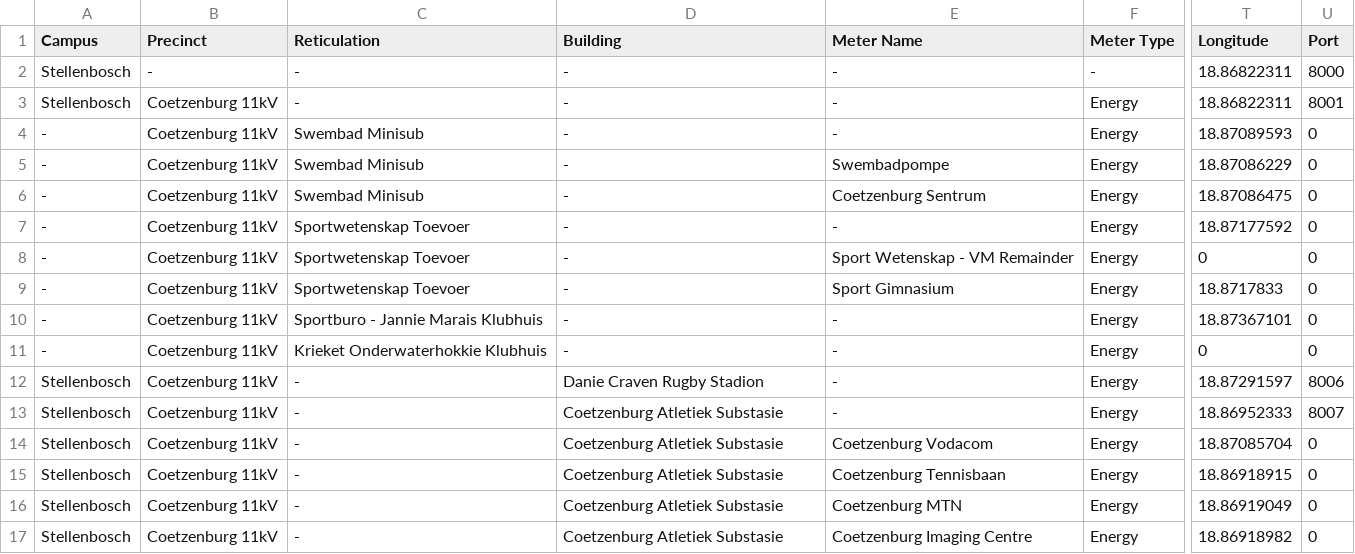
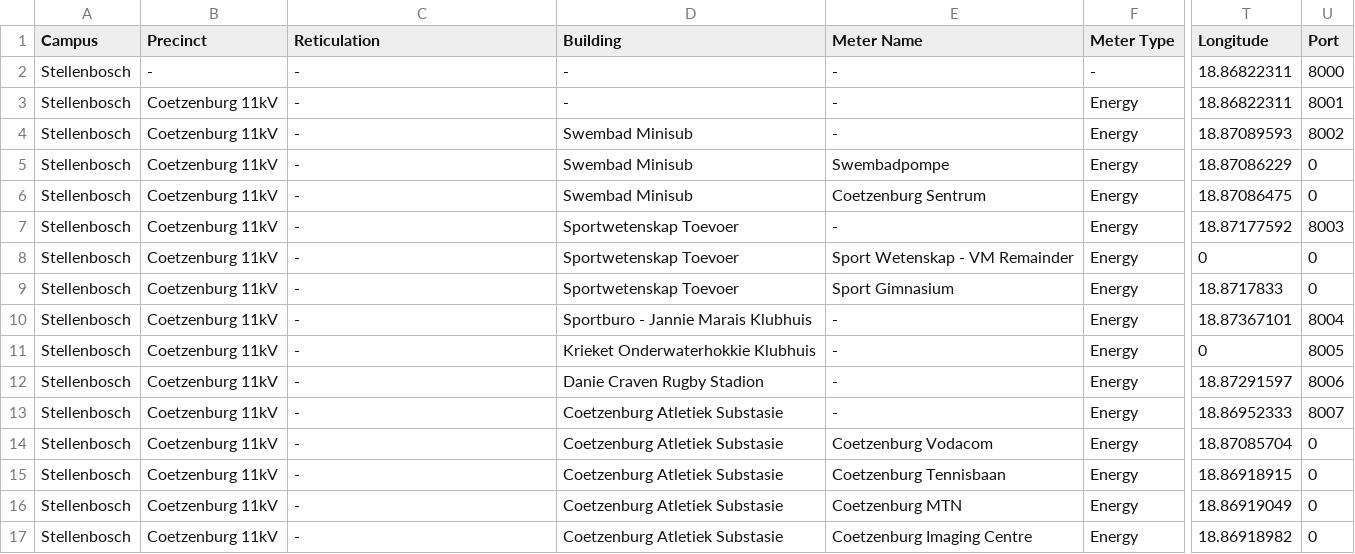
Before and after one commit to GabeDS9/Masters-Case-Study, a CSV file: Digital-Twins/Campus_DT/Campus_DT/bin/Debug/net5.0/DTArchitectureConfiguration.csv, drawn as a sheet; only a part is shown, gaps mark what is left out; the diff names each change by its address in the sheet, - before the commit and + after, or states it on an @@ line.

```diff
--- a/Digital-Twins/Campus_DT/Campus_DT/bin/Debug/net5.0/DTArchitectureConfiguration.csv
+++ b/Digital-Twins/Campus_DT/Campus_DT/bin/Debug/net5.0/DTArchitectureConfiguration.csv
-A4:A11 (Campus): -
+A4:A11 (Campus): Stellenbosch
-C4:C6 (Reticulation): Swembad Minisub
+C4:C6 (Reticulation): -
-D4:D6 (Building): -
+D4:D6 (Building): Swembad Minisub
-U4 (Port): 0
+U4 (Port): 8002
-C7:C9 (Reticulation): Sportwetenskap Toevoer
+C7:C9 (Reticulation): -
-D7:D9 (Building): -
+D7:D9 (Building): Sportwetenskap Toevoer
-U7 (Port): 0
+U7 (Port): 8003
-C10 (Reticulation): Sportburo - Jannie Marais Klubhuis
+C10 (Reticulation): -
-D10 (Building): -
+D10 (Building): Sportburo - Jannie Marais Klubhuis
-U10 (Port): 0
+U10 (Port): 8004
-C11 (Reticulation): Krieket Onderwaterhokkie Klubhuis
+C11 (Reticulation): -
-D11 (Building): -
+D11 (Building): Krieket Onderwaterhokkie Klubhuis
-U11 (Port): 0
+U11 (Port): 8005
```
Also changed, not shown: 39 other files.
